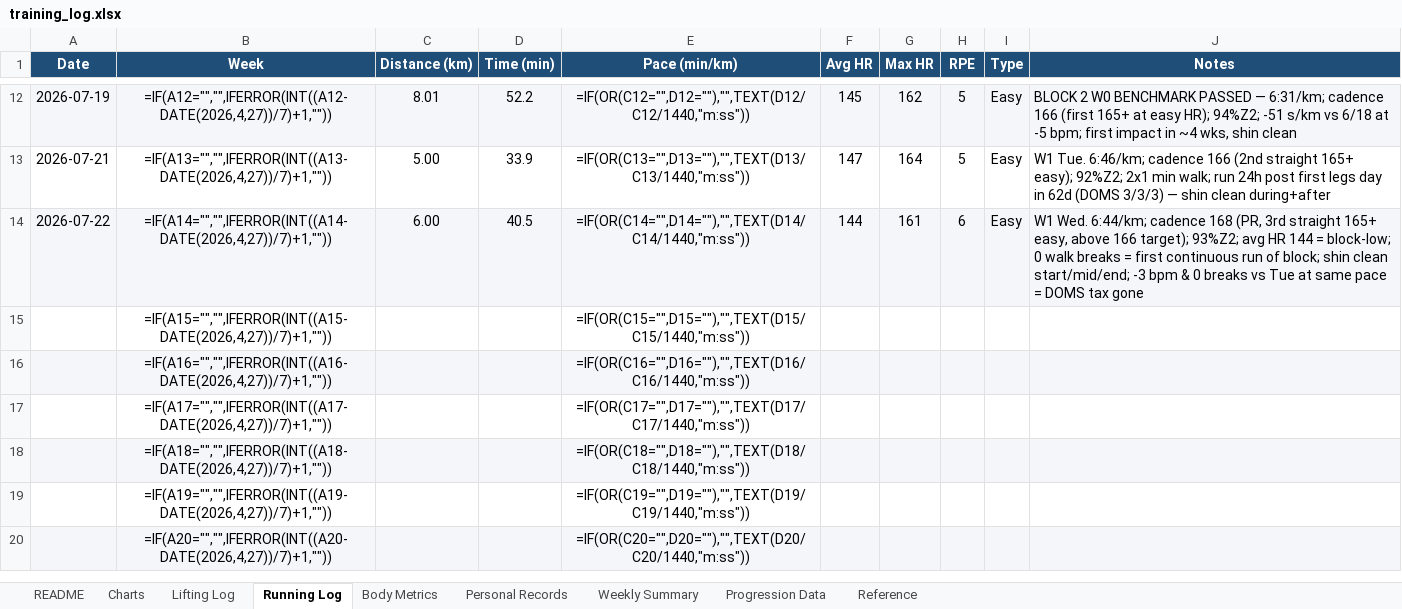
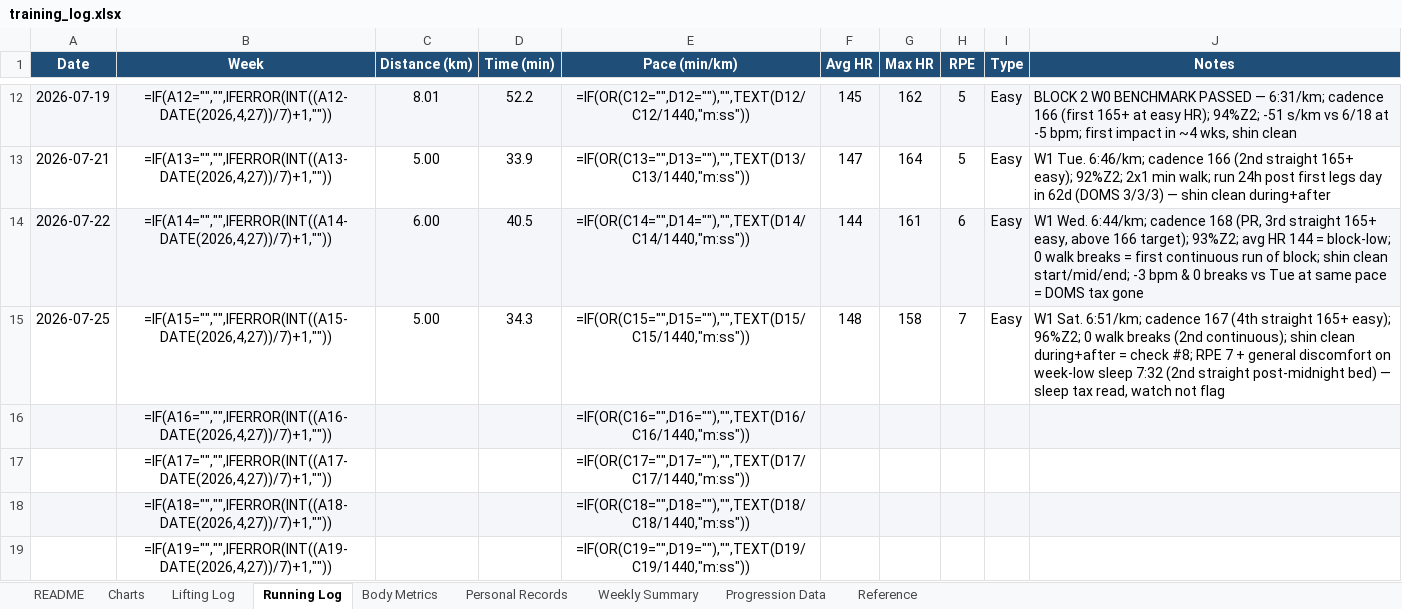
Before and after one commit to Giusepe-3/Training, an Excel workbook: logs/training_log.xlsx, sheet Running Log, drawn as a sheet; only a part is shown, gaps mark what is left out; the shorter side is filled out with more unchanged rows; values as stored, in another font and other column widths than the file's, no borders; formulas without a stored value are shown as written; the diff names each change by its address in the sheet, - before the commit and + after, or states it on an @@ line.

```diff
--- a/logs/training_log.xlsx (sheet Running Log)
+++ b/logs/training_log.xlsx (sheet Running Log)
-A15 (Date): (empty)
+A15 (Date): 2026-07-25
-C15 (Distance (km)): (empty)
+C15 (Distance (km)): 5.00
-D15 (Time (min)): (empty)
+D15 (Time (min)): 34.3
-F15 (Avg HR): (empty)
+F15 (Avg HR): 148
-G15 (Max HR): (empty)
+G15 (Max HR): 158
-H15 (RPE): (empty)
+H15 (RPE): 7
-I15 (Type): (empty)
+I15 (Type): Easy
-J15 (Notes): (empty)
+J15 (Notes): W1 Sat. 6:51/km; cadence 167 (4th straight 165+ easy); 96%Z2; 0 walk breaks (2nd continuous); shin clean during+after = check #8; RPE 7 + general discomfort on week-low sleep 7:32 (2nd straight post-midnight bed) — sleep tax read, watch not flag
```
Also changed, not shown: 2 other files.
